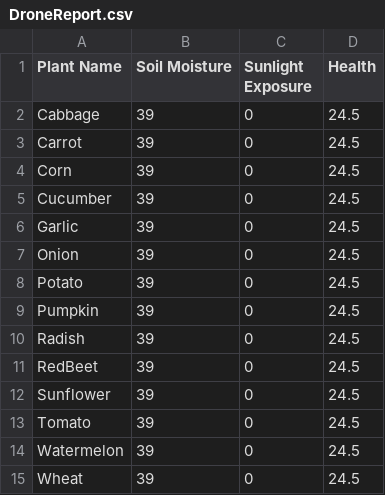
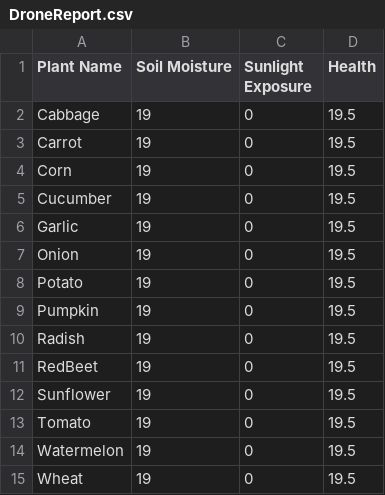
Before and after one commit to SalySweet6744135/DT_Farm, a CSV file: Farm_DT/Assets/DroneReport.csv, drawn as a sheet.

```diff
--- a/Farm_DT/Assets/DroneReport.csv
+++ b/Farm_DT/Assets/DroneReport.csv
@@ -1,15 +1,15 @@
 Plant Name,Soil Moisture,Sunlight Exposure,Health
-Cabbage,39,0,24.5
-Carrot,39,0,24.5
-Corn,39,0,24.5
-Cucumber ,39,0,24.5
-Garlic,39,0,24.5
-Onion,39,0,24.5
-Potato,39,0,24.5
-Pumpkin,39,0,24.5
-Radish,39,0,24.5
-RedBeet,39,0,24.5
-Sunflower,39,0,24.5
-Tomato,39,0,24.5
-Watermelon,39,0,24.5
-Wheat,39,0,24.5
+Cabbage,19,0,19.5
+Carrot,19,0,19.5
+Corn,19,0,19.5
+Cucumber ,19,0,19.5
+Garlic,19,0,19.5
+Onion,19,0,19.5
+Potato,19,0,19.5
+Pumpkin,19,0,19.5
+Radish,19,0,19.5
+RedBeet,19,0,19.5
+Sunflower,19,0,19.5
+Tomato,19,0,19.5
+Watermelon,19,0,19.5
+Wheat,19,0,19.5
```
Also changed, not shown: 1 other file.
